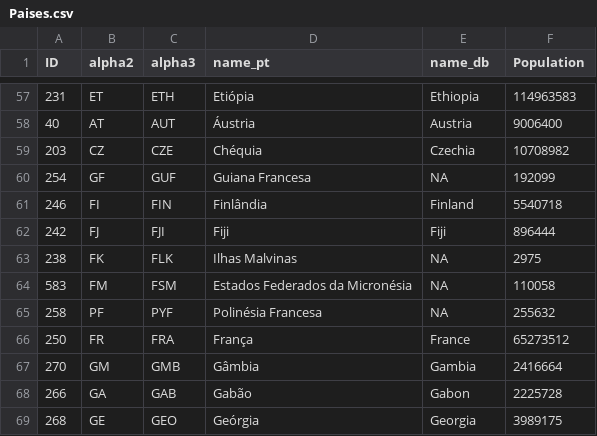
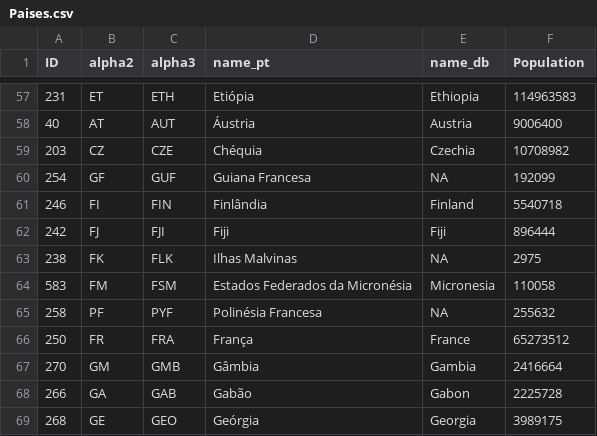
Before and after one commit to LukeWar7/Banco-de-dados, a CSV file: Paises.csv, drawn as a sheet; only a part is shown, gaps mark what is left out.

Commit message:
Update Paises.csv

```diff
--- a/Paises.csv
+++ b/Paises.csv
@@ -63,3 +63,3 @@ ID,alpha2,alpha3,name_pt,name_db,Population
 238,FK,FLK,Ilhas Malvinas,NA,2975
-583,FM,FSM,Estados Federados da Micronésia,NA,110058
+583,FM,FSM,Estados Federados da Micronésia,Micronesia,110058
 258,PF,PYF,Polinésia Francesa,NA,255632
```
